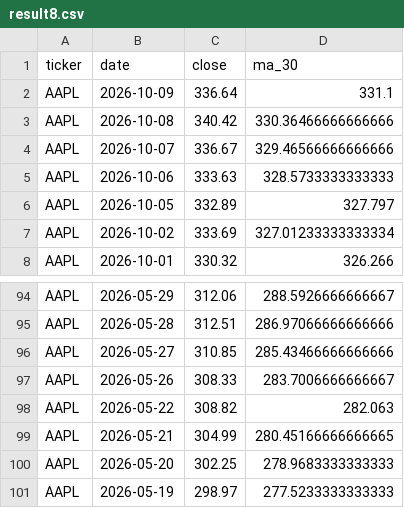
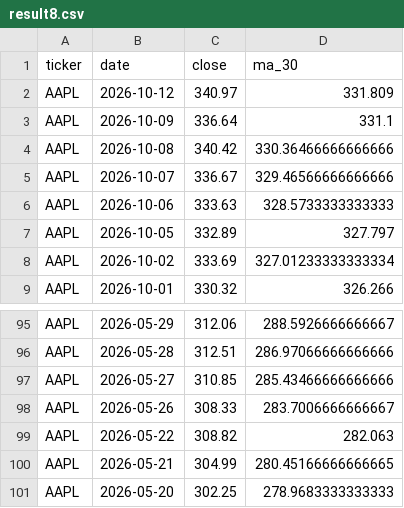
Before and after one commit to laihoangson/financial-analytic, a CSV file: data/query_data/result8.csv, drawn as a sheet; only a part is shown, gaps mark what is left out.

Commit message:
Phase 2: Update SQL query results from Supabase

```diff
--- a/data/query_data/result8.csv
+++ b/data/query_data/result8.csv
@@ -1,2 +1,3 @@
 ticker,date,close,ma_30
+AAPL,2026-10-12,340.97,331.809
 AAPL,2026-10-09,336.64,331.1
@@ -100,2 +101 @@ AAPL,2026-05-21,304.99,280.45166666666665
 AAPL,2026-05-20,302.25,278.9683333333333
-AAPL,2026-05-19,298.97,277.5233333333333
```
Also changed, not shown: data/query_data/result6.csv, data/query_data/result7.csv.
